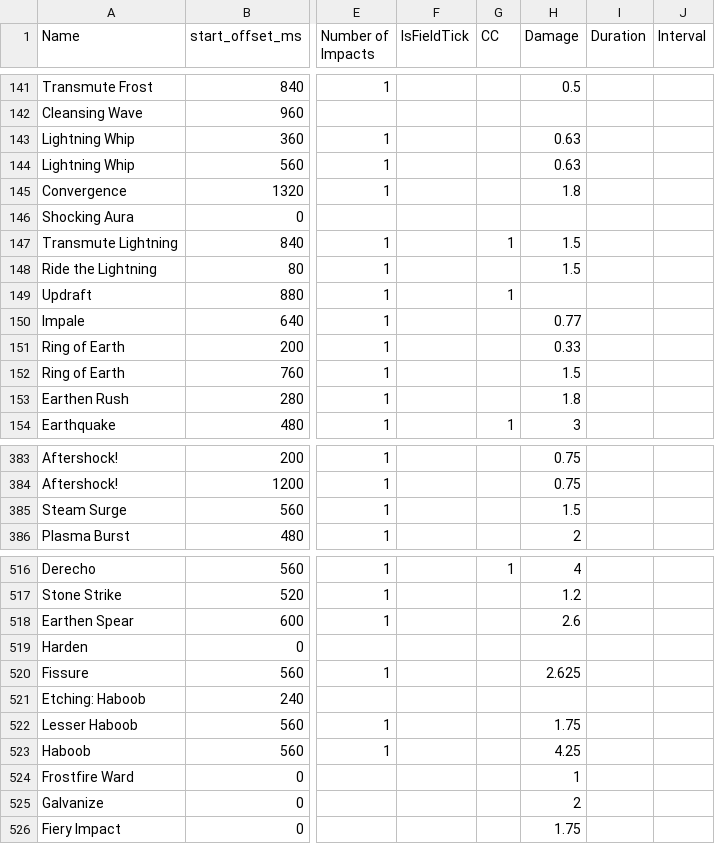
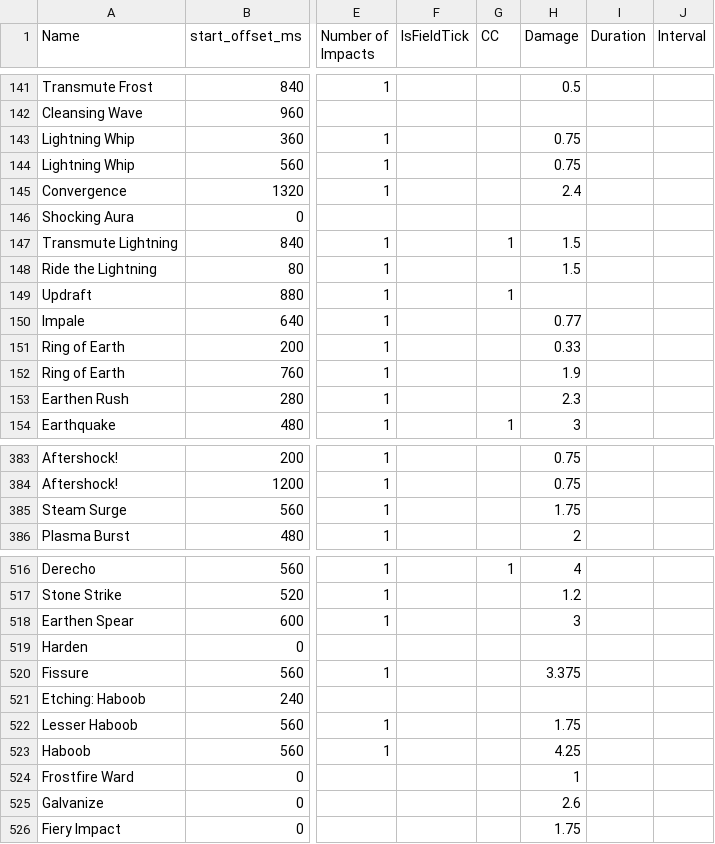
Before and after one commit to SnappyJoeGW2/Elementalist-Simulator, a CSV file: csv input/Tool_Elementalist - Skill_hits_data.csv, drawn as a sheet; only a part is shown, gaps mark what is left out; the diff covers the shown part only; the diff names each change by its address in the sheet, - before the commit and + after, or states it on an @@ line.

```diff
--- a/csv input/Tool_Elementalist - Skill_hits_data.csv
+++ b/csv input/Tool_Elementalist - Skill_hits_data.csv
-H143:H144 (Damage): 0.63
+H143:H144 (Damage): 0.75
-H145 (Damage): 1.8
+H145 (Damage): 2.4
-H152 (Damage): 1.5
+H152 (Damage): 1.9
-H153 (Damage): 1.8
+H153 (Damage): 2.3
-H385 (Damage): 1.5
+H385 (Damage): 1.75
-H518 (Damage): 2.6
+H518 (Damage): 3
-H520 (Damage): 2.625
+H520 (Damage): 3.375
-H525 (Damage): 2
+H525 (Damage): 2.6
```
Also changed, not shown: 38 edited cells elsewhere in this file, csv input/Tool_Elementalist - Skills_data.csv, 14 other files.
